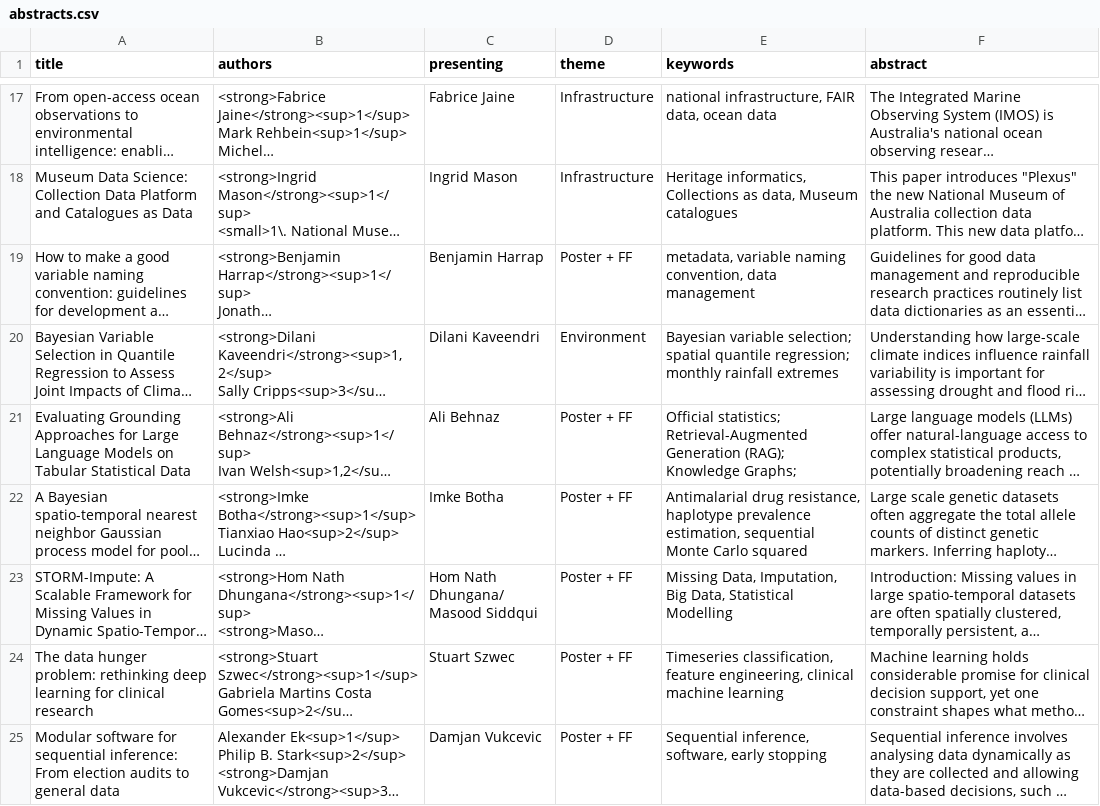
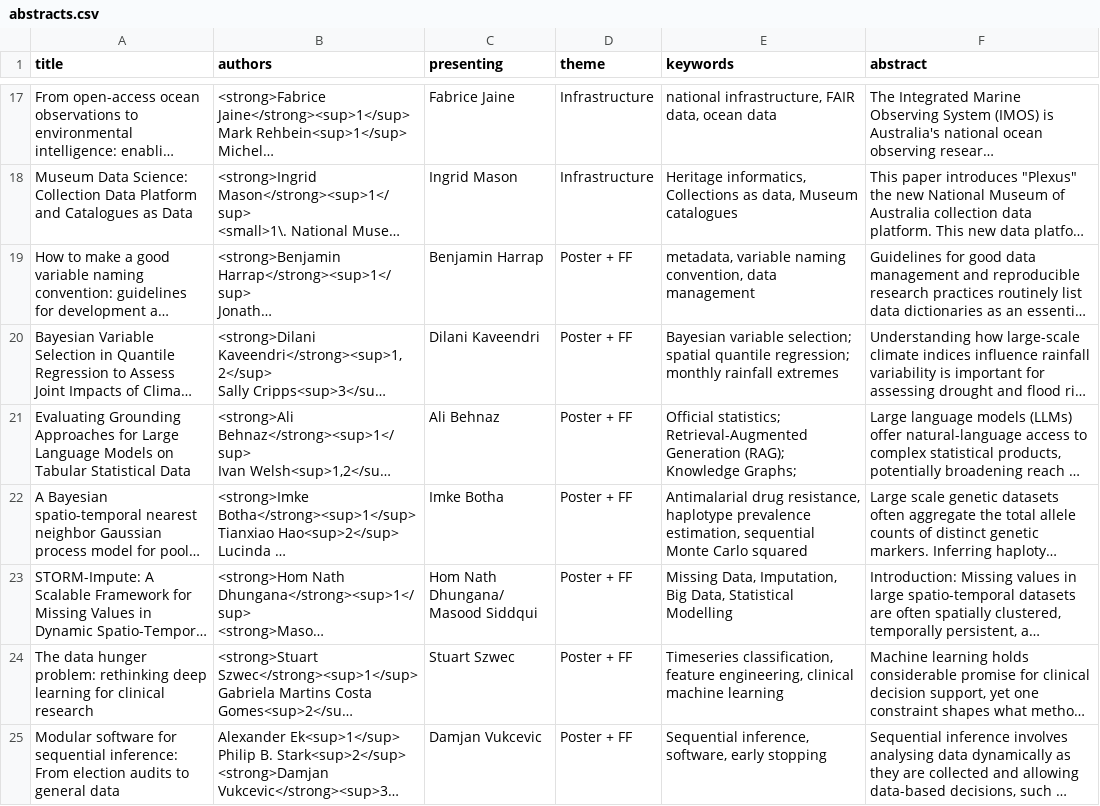
Before and after one commit to ausdatascinet/conference-2026, a CSV file: resources/abstracts.csv, drawn as a sheet; only a part is shown, gaps mark what is left out; long unchanged cells end in …; the diff names each change by its address in the sheet, - before the commit and + after, or states it on an @@ line.

Commit message:
updated program
moved dilani back to poster + FF

```diff
--- a/resources/abstracts.csv
+++ b/resources/abstracts.csv
-D20 (theme): Environment
+D20 (theme): Poster + FF
```
Also changed, not shown: 2 other files.
